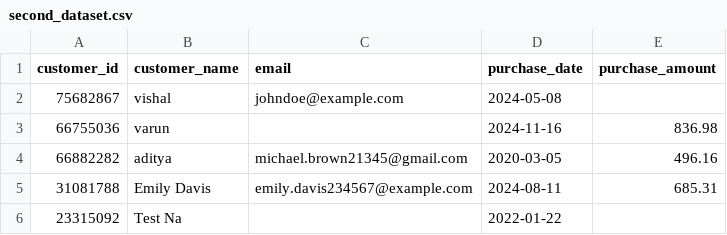
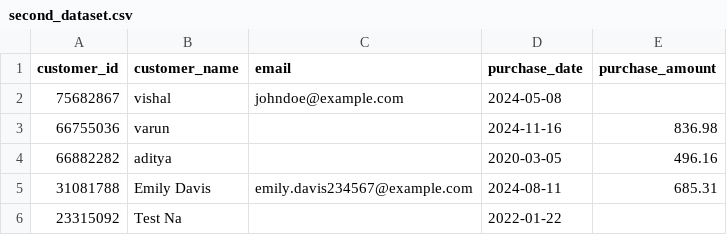
Before and after one commit to Varun-addh/DVDQDQS, a CSV file: Data_Validation/Ds'S/second_dataset.csv, drawn as a sheet.

```diff
--- a/Data_Validation/Ds'S/second_dataset.csv
+++ b/Data_Validation/Ds'S/second_dataset.csv
@@ -3,3 +3,3 @@ customer_id,customer_name,email,purchase_date,purchase_amount
 66755036,varun,,2024-11-16,836.98
-66882282,aditya,michael.brown21345@gmail.com,2020-03-05,496.16
+66882282,aditya,,2020-03-05,496.16
 31081788,Emily Davis,emily.davis234567@example.com,2024-08-11,685.31
```
Also changed, not shown: Data_Validation/Ds'S/sample.csv, 14 other files.
